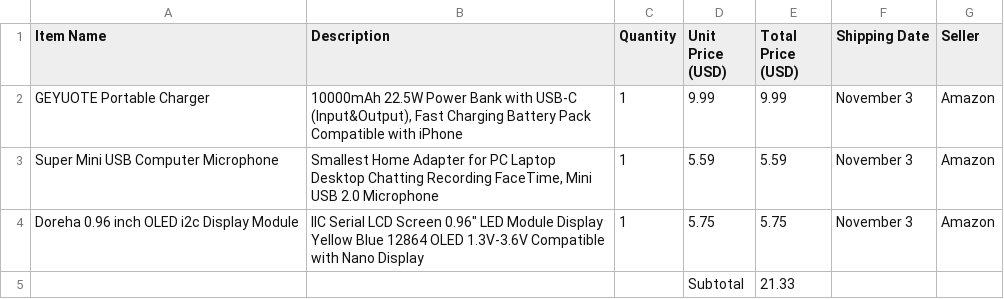
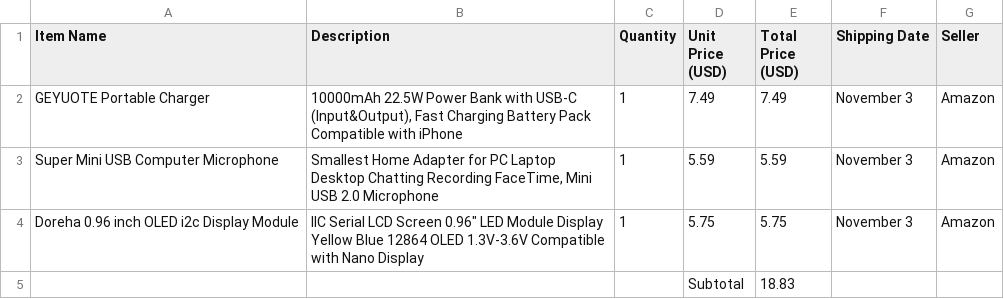
Before and after one commit to SmartGuy1108/clippy.github.io, a CSV file: BOM.csv, drawn as a sheet.

Commit message:
Update price for GEYUOTE Portable Charger and subtotal

```diff
--- a/BOM.csv
+++ b/BOM.csv
@@ -1,5 +1,5 @@
 Item Name,Description,Quantity,Unit Price (USD),Total Price (USD),Shipping Date,Seller
-GEYUOTE Portable Charger,"10000mAh 22.5W Power Bank with USB-C (Input&Output), Fast Charging Battery Pack Compatible with iPhone",1,9.99,9.99,November 3,Amazon
+GEYUOTE Portable Charger,"10000mAh 22.5W Power Bank with USB-C (Input&Output), Fast Charging Battery Pack Compatible with iPhone",1,7.49,7.49,November 3,Amazon
 Super Mini USB Computer Microphone,"Smallest Home Adapter for PC Laptop Desktop Chatting Recording FaceTime, Mini USB 2.0 Microphone",1,5.59,5.59,November 3,Amazon
 Doreha 0.96 inch OLED i2c Display Module,"IIC Serial LCD Screen 0.96"" LED Module Display Yellow Blue 12864 OLED 1.3V-3.6V Compatible with Nano Display",1,5.75,5.75,November 3,Amazon
-,,,"Subtotal",21.33,,
+,,,"Subtotal",18.83,,
```
